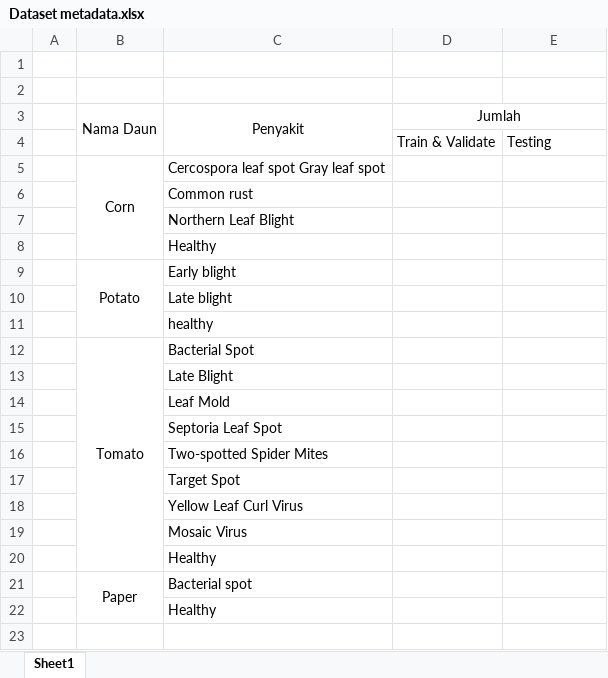
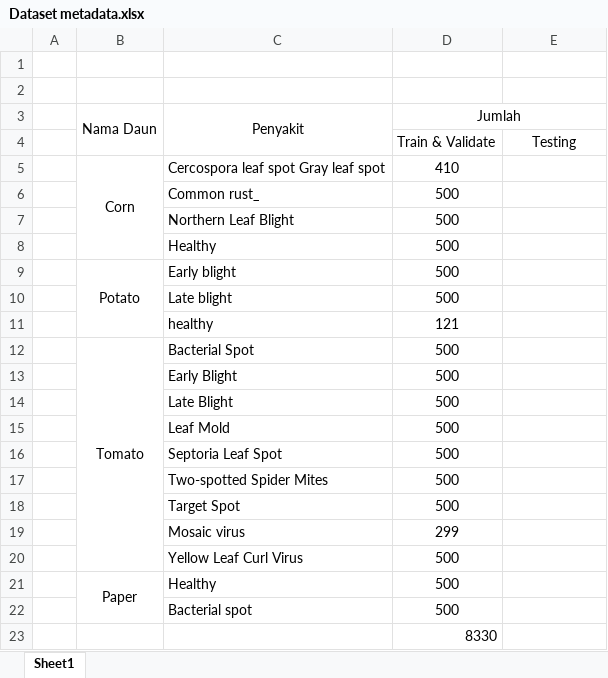
Before and after one commit to yahyarzq/Plant-Leaf-Disease-Classification, an Excel workbook: Dataset metadata.xlsx, sheet Sheet1, drawn as a sheet; values as stored, in another font and other column widths than the file's, no borders; removed rows and columns are numbered as before the commit, all else as after; the diff names each change by its address in the sheet, - before the commit and + after, or states it on an @@ line.

Commit message:
Update web app mode dir Update Datset metadata

```diff
--- a/Dataset metadata.xlsx (sheet Sheet1)
+++ b/Dataset metadata.xlsx (sheet Sheet1)
-E4 alignment: left
+E4 alignment: center
-D5 (Jumlah): (empty)
+D5 (Jumlah): 410
-row 6:  |  | Common rust
-row 7:  |  | Northern Leaf Blight
-row 8:  |  | Healthy
+row 6:  |  | Common rust_ | 500
+row 7:  |  | Northern Leaf Blight | 500
+row 8:  |  | Healthy | 500
-D9:D10 (Jumlah): (empty)
+D9:D10 (Jumlah): 500
-D11 (Jumlah): (empty)
+D11 (Jumlah): 121
-D12 (Jumlah): (empty)
+D12 (Jumlah): 500
-row 13:  |  | Late Blight
-row 14:  |  | Leaf Mold
-row 15:  |  | Septoria Leaf Spot
-row 16:  |  | Two-spotted Spider Mites
-row 17:  |  | Target Spot
-row 18:  |  | Yellow Leaf Curl Virus
-row 19:  |  | Mosaic Virus
-row 20:  |  | Healthy
-row 21:  | Paper | Bacterial spot
-row 22:  |  | Healthy
+row 13:  |  | Early Blight | 500
+row 14:  |  | Late Blight | 500
+row 15:  |  | Leaf Mold | 500
+row 16:  |  | Septoria Leaf Spot | 500
+row 17:  |  | Two-spotted Spider Mites | 500
+row 18:  |  | Target Spot | 500
+row 19:  |  | Mosaic virus | 299
+row 20:  |  | Yellow Leaf Curl Virus | 500
+row 21:  | Paper | Healthy | 500
+row 22:  |  | Bacterial spot | 500
+row 23:  |  |  | 8330
```
Also changed, not shown: 3 other files.
